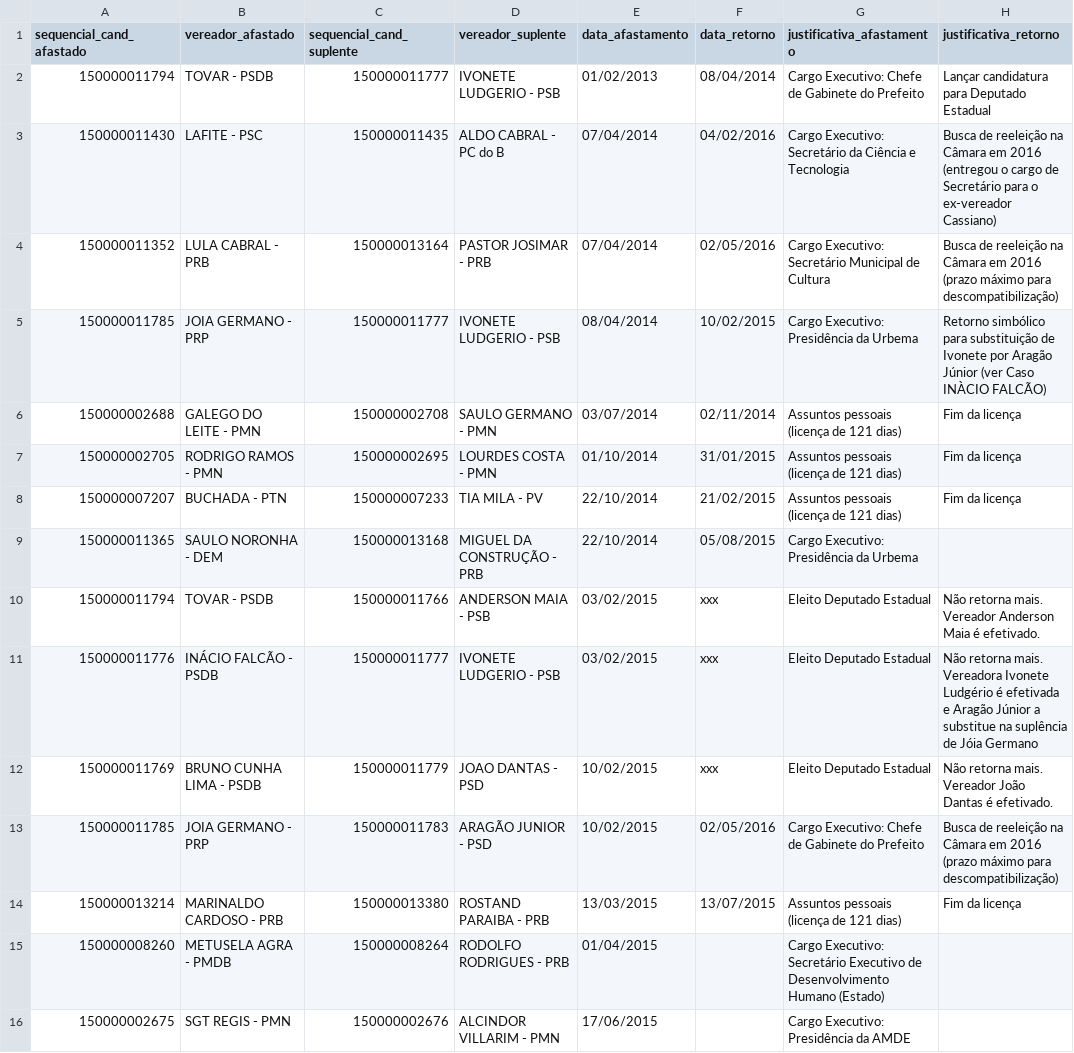
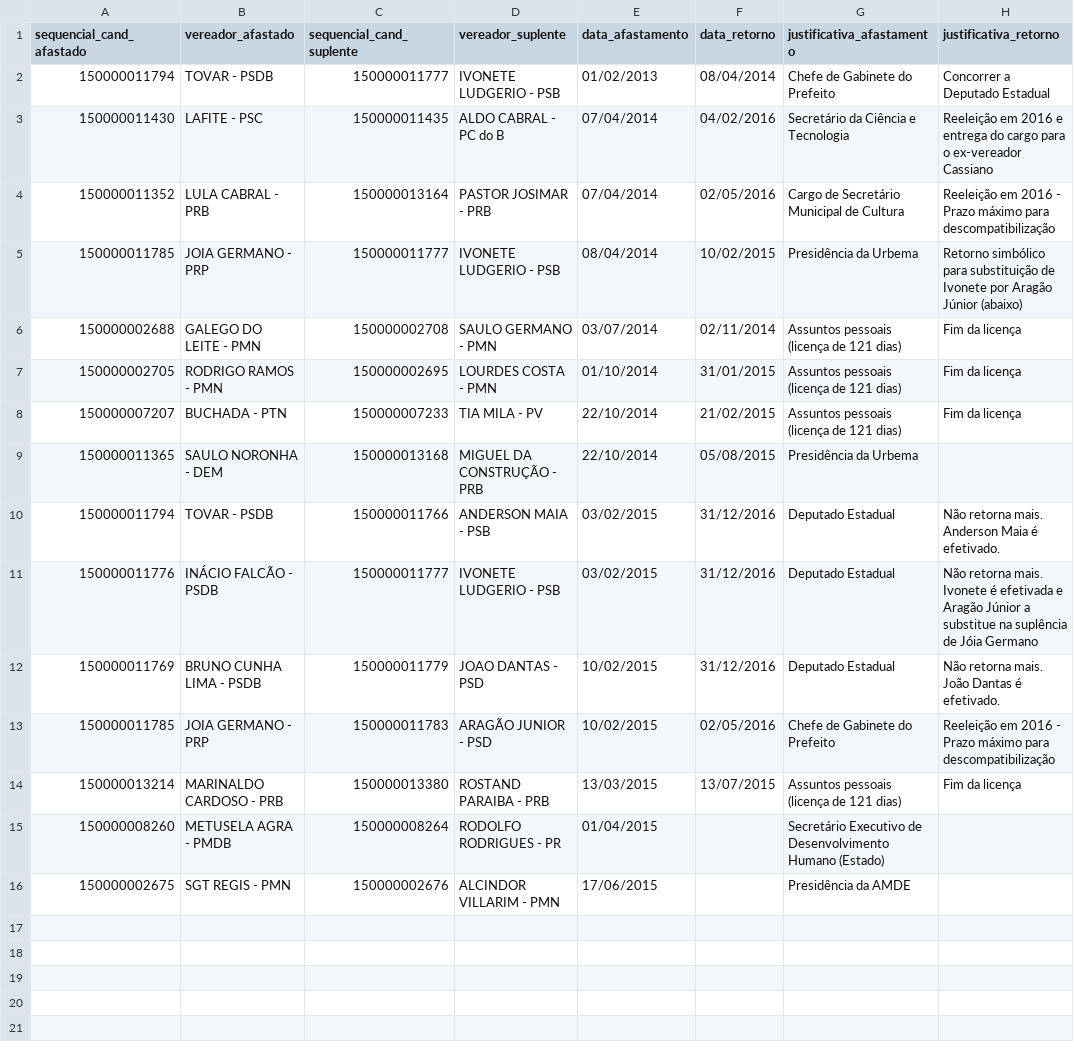
Before and after one commit to brendan-R/knitr-jekyll, a CSV file: _source/08-por-que-se-afastou/vereadores_2012_afastamentos_posses.csv, drawn as a sheet.

```diff
--- a/_source/08-por-que-se-afastou/vereadores_2012_afastamentos_posses.csv
+++ b/_source/08-por-que-se-afastou/vereadores_2012_afastamentos_posses.csv
@@ -1,6 +1,6 @@
 sequencial_cand_afastado,vereador_afastado,sequencial_cand_suplente,vereador_suplente,data_afastamento,data_retorno,justificativa_afastamento,justificativa_retorno
-150000011794,TOVAR - PSDB,150000011777,IVONETE LUDGERIO - PSB,01/02/2013,08/04/2014,Cargo Executivo: Chefe de Gabinete do Prefeito,Lançar candidatura para Deputado Estadual
-150000011430,LAFITE - PSC,150000011435,ALDO CABRAL - PC do B,07/04/2014,04/02/2016,Cargo Executivo: Secretário da Ciência e Tecnologia,Busca de reeleição na Câmara em 2016 (entregou o cargo de Secretário para o ex-vereador Cassiano)
-150000011352,LULA CABRAL - PRB,150000013164,PASTOR JOSIMAR - PRB,07/04/2014,02/05/2016,Cargo Executivo: Secretário Municipal de Cultura,Busca de reeleição na Câmara em 2016 (prazo máximo para descompatibilização)
-150000011785,JOIA GERMANO - PRP,150000011777,IVONETE LUDGERIO - PSB,08/04/2014,10/02/2015,Cargo Executivo: Presidência da Urbema,Retorno simbólico para substituição de Ivonete por Aragão Júnior (ver Caso INÀCIO FALCÃO)
+150000011794,TOVAR - PSDB,150000011777,IVONETE LUDGERIO - PSB,01/02/2013,08/04/2014,Chefe de Gabinete do Prefeito,Concorrer a Deputado Estadual
+150000011430,LAFITE - PSC,150000011435,ALDO CABRAL - PC do B,07/04/2014,04/02/2016,Secretário da Ciência e Tecnologia,Reeleição em 2016 e entrega do cargo para o ex-vereador Cassiano
+150000011352,LULA CABRAL - PRB,150000013164,PASTOR JOSIMAR - PRB,07/04/2014,02/05/2016,Cargo de Secretário Municipal de Cultura,Reeleição em 2016 - Prazo máximo para descompatibilização
+150000011785,JOIA GERMANO - PRP,150000011777,IVONETE LUDGERIO - PSB,08/04/2014,10/02/2015,Presidência da Urbema,Retorno simbólico para substituição de Ivonete por Aragão Júnior (abaixo)
 150000002688,GALEGO DO LEITE - PMN,150000002708,SAULO GERMANO - PMN,03/07/2014,02/11/2014,Assuntos pessoais (licença de 121 dias),Fim da licença
@@ -8,9 +8,9 @@ sequencial_cand_afastado,vereador_afastado,sequencial_cand_suplente,vereador_sup
 150000007207,BUCHADA - PTN,150000007233,TIA MILA - PV,22/10/2014,21/02/2015,Assuntos pessoais (licença de 121 dias),Fim da licença
-150000011365,SAULO NORONHA - DEM,150000013168,MIGUEL DA CONSTRUÇÃO - PRB,22/10/2014,05/08/2015,Cargo Executivo: Presidência da Urbema,
-150000011794,TOVAR - PSDB,150000011766,ANDERSON MAIA - PSB,03/02/2015,xxx,Eleito Deputado Estadual,Não retorna mais. Vereador Anderson Maia é efetivado.
-150000011776,INÁCIO FALCÃO - PSDB,150000011777,IVONETE LUDGERIO - PSB,03/02/2015,xxx,Eleito Deputado Estadual,Não retorna mais. Vereadora Ivonete Ludgério é efetivada e  Aragão Júnior a substitue na suplência de Jóia Germano
-150000011769,BRUNO CUNHA LIMA - PSDB,150000011779,JOAO DANTAS - PSD,10/02/2015,xxx,Eleito Deputado Estadual,Não retorna mais. Vereador João Dantas é efetivado.
-150000011785,JOIA GERMANO - PRP,150000011783,ARAGÃO JUNIOR - PSD,10/02/2015,02/05/2016,Cargo Executivo: Chefe de Gabinete do Prefeito,Busca de reeleição na Câmara em 2016 (prazo máximo para descompatibilização)
+150000011365,SAULO NORONHA - DEM,150000013168,MIGUEL DA CONSTRUÇÃO - PRB,22/10/2014,05/08/2015,Presidência da Urbema,
+150000011794,TOVAR - PSDB,150000011766,ANDERSON MAIA - PSB,03/02/2015,31/12/2016,Deputado Estadual,Não retorna mais. Anderson Maia é efetivado.
+150000011776,INÁCIO FALCÃO - PSDB,150000011777,IVONETE LUDGERIO - PSB,03/02/2015,31/12/2016,Deputado Estadual,Não retorna mais. Ivonete é efetivada e  Aragão Júnior a substitue na suplência de Jóia Germano
+150000011769,BRUNO CUNHA LIMA - PSDB,150000011779,JOAO DANTAS - PSD,10/02/2015,31/12/2016,Deputado Estadual,Não retorna mais. João Dantas é efetivado.
+150000011785,JOIA GERMANO - PRP,150000011783,ARAGÃO JUNIOR - PSD,10/02/2015,02/05/2016,Chefe de Gabinete do Prefeito,Reeleição em 2016 - Prazo máximo para descompatibilização
 150000013214,MARINALDO CARDOSO - PRB,150000013380,ROSTAND PARAIBA - PRB,13/03/2015,13/07/2015,Assuntos pessoais (licença de 121 dias),Fim da licença
-150000008260,METUSELA AGRA - PMDB,150000008264,RODOLFO RODRIGUES - PRB,01/04/2015,,Cargo Executivo: Secretário Executivo de Desenvolvimento Humano (Estado),
-150000002675,SGT REGIS - PMN,150000002676,ALCINDOR VILLARIM - PMN,17/06/2015,,Cargo Executivo: Presidência da AMDE,
+150000008260,METUSELA AGRA - PMDB,150000008264,RODOLFO RODRIGUES - PR,01/04/2015,,Secretário Executivo de Desenvolvimento Humano (Estado),
+150000002675,SGT REGIS - PMN,150000002676,ALCINDOR VILLARIM - PMN,17/06/2015,,Presidência da AMDE,
```
Also changed, not shown: 20 other files.
